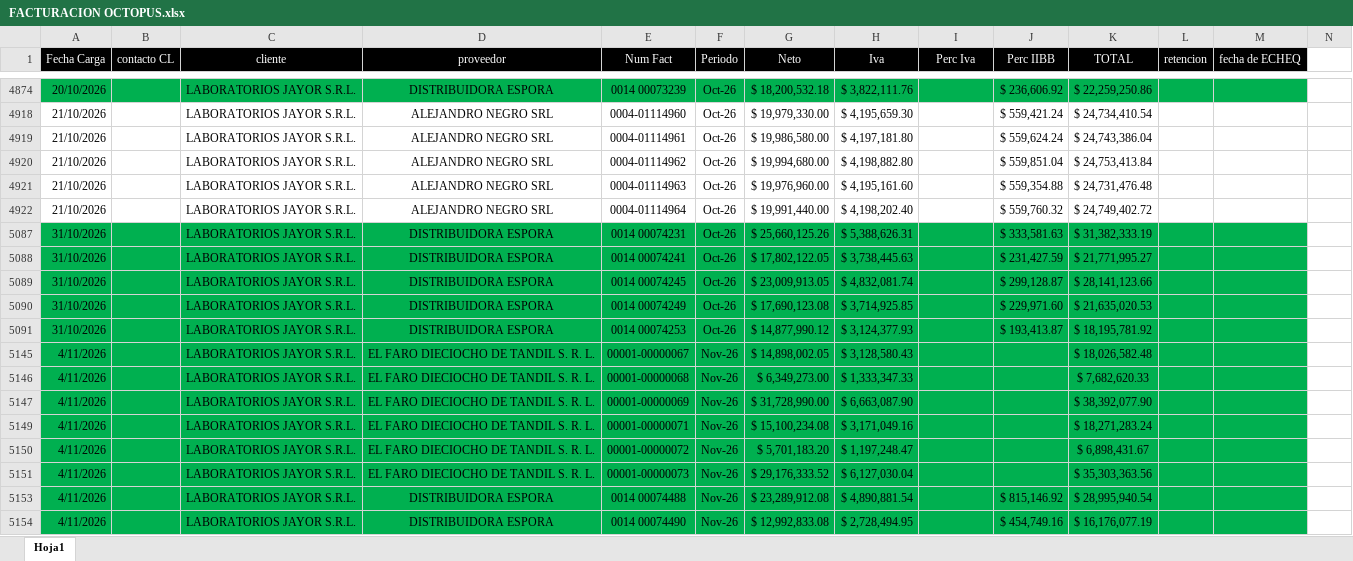
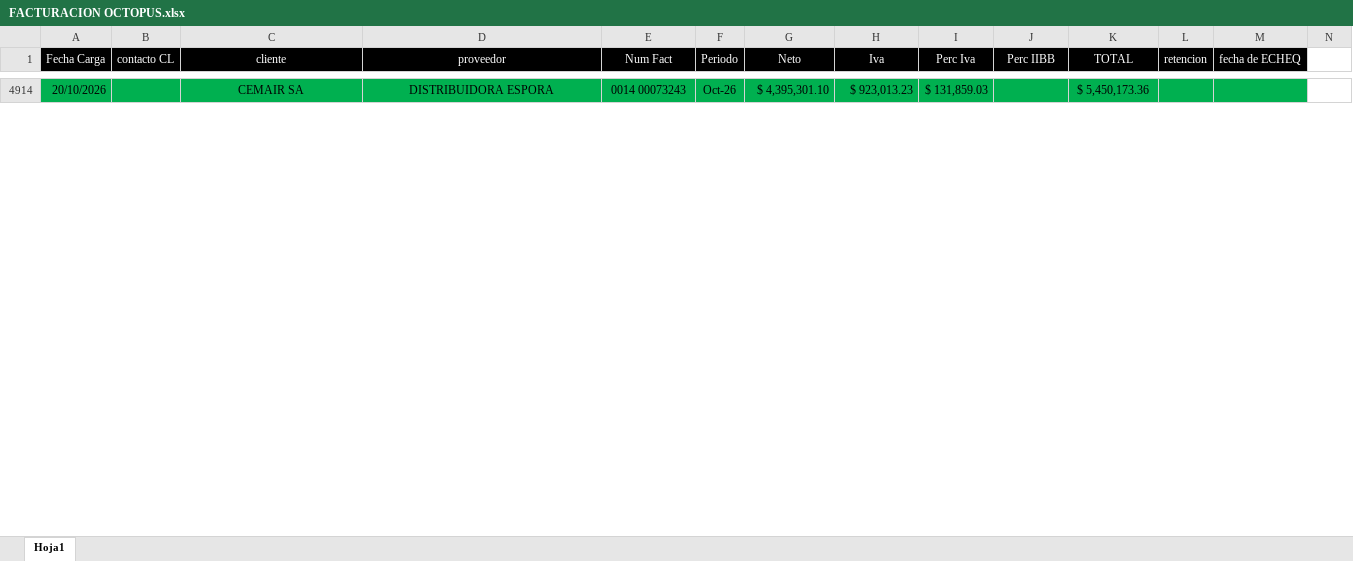
Before and after one commit to echtluciano-ship-it/octopus, an Excel workbook: data/FACTURACION OCTOPUS.xlsx, sheet Hoja1, drawn as a sheet; only a part is shown, gaps mark what is left out; values as stored, in another font and other column widths than the file's, no borders; charts and pictures not drawn; removed rows and columns are numbered as before the commit, all else as after; rows hold the shown columns only; the diff covers the shown part only; the diff names each change by its address in the sheet, - before the commit and + after, or states it on an @@ line.

Commit message:
Actualizar OCTOPUS con Daumas del 20 de noviembre

```diff
--- a/data/FACTURACION OCTOPUS.xlsx (sheet Hoja1)
+++ b/data/FACTURACION OCTOPUS.xlsx (sheet Hoja1)
-C4914 (cliente): LABORATORIOS JAYOR S.R.L.
+C4914 (cliente): CEMAIR SA
-E4914 (Num Fact): 0014 00073239
+E4914 (Num Fact): 0014 00073243
-G4914 (Neto): $ 18,200,532.18
+G4914 (Neto): $ 4,395,301.10
-H4914 (Iva): $ 3,822,111.76
+H4914 (Iva): $ 923,013.23
-I4914 (Perc Iva): (empty)
+I4914 (Perc Iva): $ 131,859.03
-J4914 (Perc IIBB): $ 236,606.92
+J4914 (Perc IIBB): (empty)
-K4914 (TOTAL): $ 22,259,250.86
+K4914 (TOTAL): $ 5,450,173.36
@@ row 4918 hidden: 21/10/2026 |  | LABORATORIOS JAYOR S.R.L. | ALEJANDRO NEGRO SRL | 0004-01114960 | Oct-26 | $ 19,979,330.00 | $ 4,195,659.30 |  | $ 559,421.24 | $ 24,734,410.54 @@
@@ row 4919 hidden: 21/10/2026 |  | LABORATORIOS JAYOR S.R.L. | ALEJANDRO NEGRO SRL | 0004-01114961 | Oct-26 | $ 19,986,580.00 | $ 4,197,181.80 |  | $ 559,624.24 | $ 24,743,386.04 @@
@@ row 4920 hidden: 21/10/2026 |  | LABORATORIOS JAYOR S.R.L. | ALEJANDRO NEGRO SRL | 0004-01114962 | Oct-26 | $ 19,994,680.00 | $ 4,198,882.80 |  | $ 559,851.04 | $ 24,753,413.84 @@
@@ row 4921 hidden: 21/10/2026 |  | LABORATORIOS JAYOR S.R.L. | ALEJANDRO NEGRO SRL | 0004-01114963 | Oct-26 | $ 19,976,960.00 | $ 4,195,161.60 |  | $ 559,354.88 | $ 24,731,476.48 @@
@@ row 4922 hidden: 21/10/2026 |  | LABORATORIOS JAYOR S.R.L. | ALEJANDRO NEGRO SRL | 0004-01114964 | Oct-26 | $ 19,991,440.00 | $ 4,198,202.40 |  | $ 559,760.32 | $ 24,749,402.72 @@
@@ row 5087 hidden: 31/10/2026 |  | LABORATORIOS JAYOR S.R.L. | DISTRIBUIDORA ESPORA | 0014 00074231 | Oct-26 | $ 25,660,125.26 | $ 5,388,626.31 |  | $ 333,581.63 | $ 31,382,333.19 @@
@@ row 5088 hidden: 31/10/2026 |  | LABORATORIOS JAYOR S.R.L. | DISTRIBUIDORA ESPORA | 0014 00074241 | Oct-26 | $ 17,802,122.05 | $ 3,738,445.63 |  | $ 231,427.59 | $ 21,771,995.27 @@
@@ row 5089 hidden: 31/10/2026 |  | LABORATORIOS JAYOR S.R.L. | DISTRIBUIDORA ESPORA | 0014 00074245 | Oct-26 | $ 23,009,913.05 | $ 4,832,081.74 |  | $ 299,128.87 | $ 28,141,123.66 @@
@@ row 5090 hidden: 31/10/2026 |  | LABORATORIOS JAYOR S.R.L. | DISTRIBUIDORA ESPORA | 0014 00074249 | Oct-26 | $ 17,690,123.08 | $ 3,714,925.85 |  | $ 229,971.60 | $ 21,635,020.53 @@
@@ row 5091 hidden: 31/10/2026 |  | LABORATORIOS JAYOR S.R.L. | DISTRIBUIDORA ESPORA | 0014 00074253 | Oct-26 | $ 14,877,990.12 | $ 3,124,377.93 |  | $ 193,413.87 | $ 18,195,781.92 @@
@@ row 5145 hidden: 4/11/2026 |  | LABORATORIOS JAYOR S.R.L. | EL FARO DIECIOCHO DE TANDIL S. R. L. | 00001-00000067 | Nov-26 | $ 14,898,002.05 | $ 3,128,580.43 |  |  | $ 18,026,582.48 @@
@@ row 5146 hidden: 4/11/2026 |  | LABORATORIOS JAYOR S.R.L. | EL FARO DIECIOCHO DE TANDIL S. R. L. | 00001-00000068 | Nov-26 | $ 6,349,273.00 | $ 1,333,347.33 |  |  | $ 7,682,620.33 @@
@@ row 5147 hidden: 4/11/2026 |  | LABORATORIOS JAYOR S.R.L. | EL FARO DIECIOCHO DE TANDIL S. R. L. | 00001-00000069 | Nov-26 | $ 31,728,990.00 | $ 6,663,087.90 |  |  | $ 38,392,077.90 @@
@@ row 5149 hidden: 4/11/2026 |  | LABORATORIOS JAYOR S.R.L. | EL FARO DIECIOCHO DE TANDIL S. R. L. | 00001-00000071 | Nov-26 | $ 15,100,234.08 | $ 3,171,049.16 |  |  | $ 18,271,283.24 @@
@@ row 5150 hidden: 4/11/2026 |  | LABORATORIOS JAYOR S.R.L. | EL FARO DIECIOCHO DE TANDIL S. R. L. | 00001-00000072 | Nov-26 | $ 5,701,183.20 | $ 1,197,248.47 |  |  | $ 6,898,431.67 @@
@@ row 5151 hidden: 4/11/2026 |  | LABORATORIOS JAYOR S.R.L. | EL FARO DIECIOCHO DE TANDIL S. R. L. | 00001-00000073 | Nov-26 | $ 29,176,333.52 | $ 6,127,030.04 |  |  | $ 35,303,363.56 @@
@@ row 5153 hidden: 4/11/2026 |  | LABORATORIOS JAYOR S.R.L. | DISTRIBUIDORA ESPORA | 0014 00074488 | Nov-26 | $ 23,289,912.08 | $ 4,890,881.54 |  | $ 815,146.92 | $ 28,995,940.54 @@
@@ row 5154 hidden: 4/11/2026 |  | LABORATORIOS JAYOR S.R.L. | DISTRIBUIDORA ESPORA | 0014 00074490 | Nov-26 | $ 12,992,833.08 | $ 2,728,494.95 |  | $ 454,749.16 | $ 16,176,077.19 @@
```
Also changed, not shown: 94 hidden or unhidden rows elsewhere in this sheet, 6 other files.
